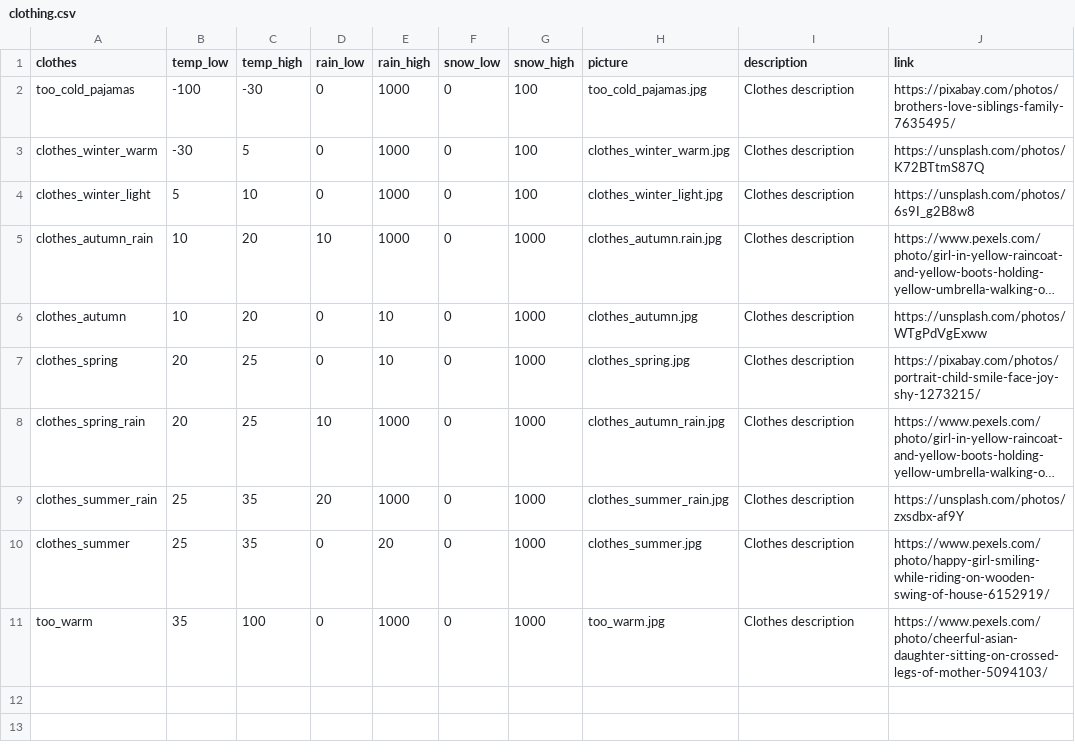
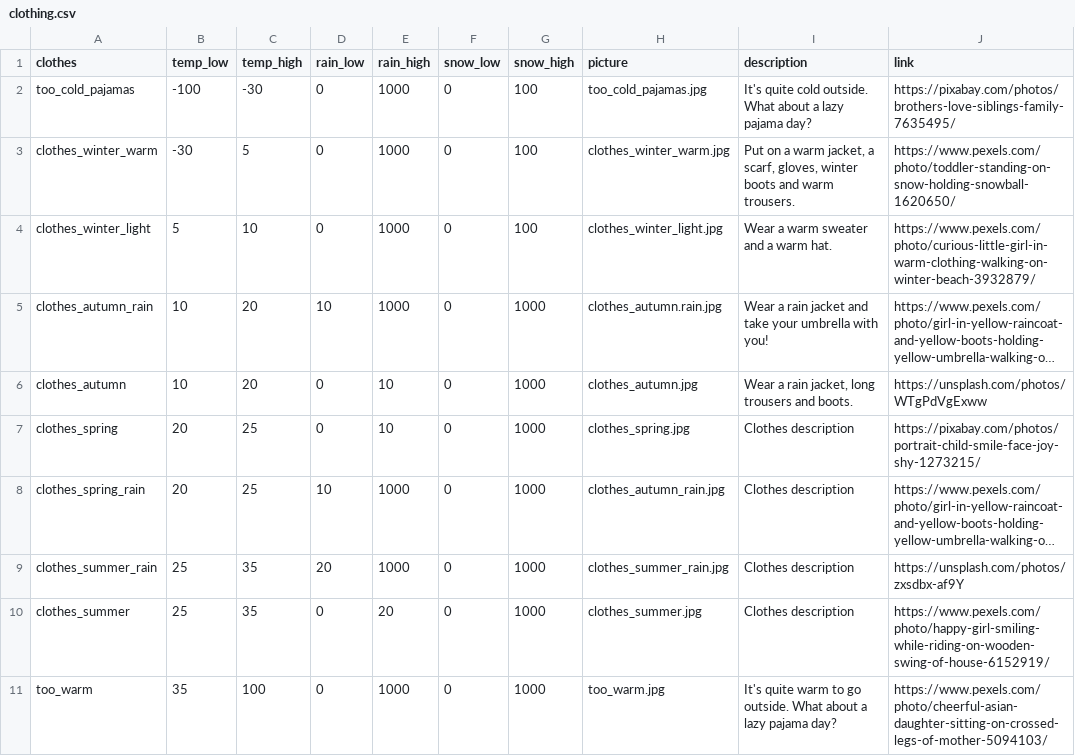
Before and after one commit to Programming-The-Next-Step-2023/ShinyWeather, a CSV file: ShinyWheater/R/data/clothing.csv, drawn as a sheet; long unchanged cells end in …; the diff names each change by its address in the sheet, - before the commit and + after, or states it on an @@ line.

Commit message:
Updated data csv

```diff
--- a/ShinyWheater/R/data/clothing.csv
+++ b/ShinyWheater/R/data/clothing.csv
-I2 (description): Clothes description
+I2 (description): It's quite cold outside. What about a lazy pajama day?
-I3 (description): Clothes description
+I3 (description): Put on a warm jacket, a scarf, gloves, winter boots and warm trousers.
-J3 (link): https://unsplash.com/photos/K72BTtmS87Q
+J3 (link): https://www.pexels.com/photo/toddler-standing-on-snow-holding-snowball-1620650/
-I4 (description): Clothes description
+I4 (description): Wear a warm sweater and a warm hat.
-J4 (link): https://unsplash.com/photos/6s9I_g2B8w8
+J4 (link): https://www.pexels.com/photo/curious-little-girl-in-warm-clothing-walking-on-winter-beach-3932879/
-I5 (description): Clothes description
+I5 (description): Wear a rain jacket and take your umbrella with you!
-I6 (description): Clothes description
+I6 (description): Wear a rain jacket, long trousers and boots.
-I11 (description): Clothes description
+I11 (description): It's quite warm to go outside. What about a lazy pajama day?
```
Also changed, not shown: 2 other files.
